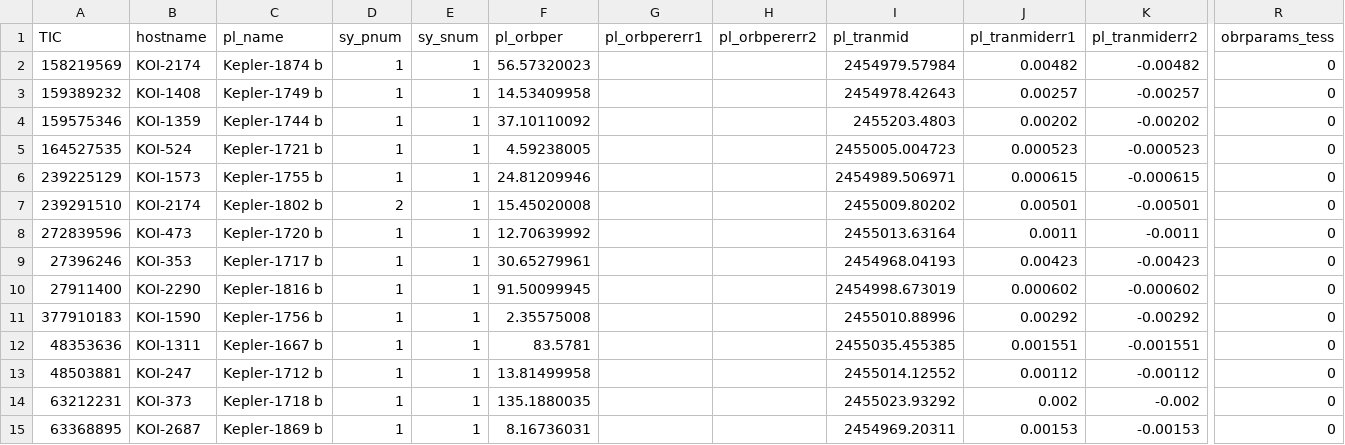
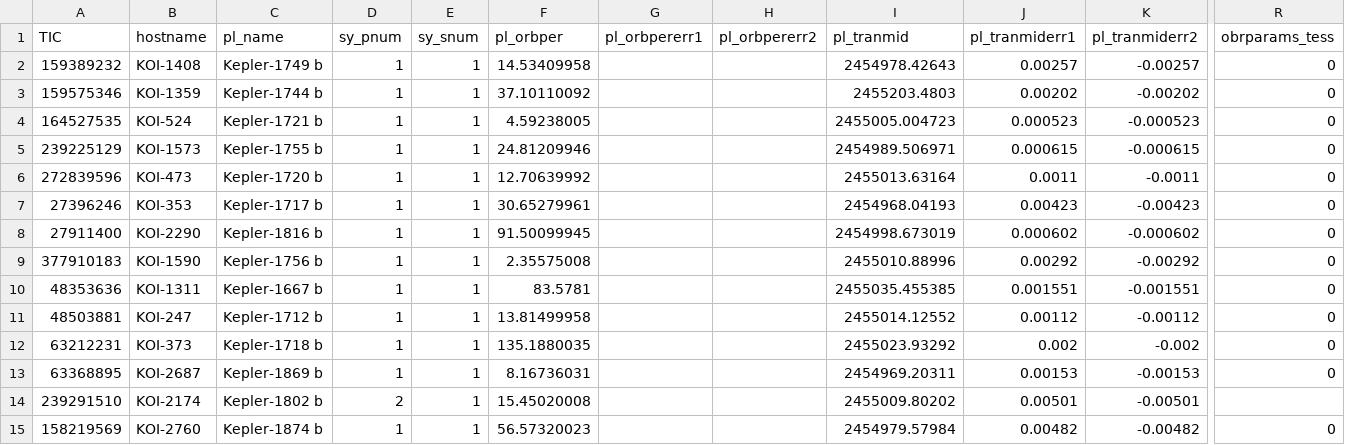
Before and after one commit to ekaterinailin/flaring-spi, a CSV file: data/2022_08_16_input_catalog_systems_with_KOI_IDs.csv, drawn as a sheet; only a part is shown, gaps mark what is left out; removed rows and columns are numbered as before the commit, all else as after; rows hold the shown columns only; the diff names each change by its address in the sheet, - before the commit and + after, or states it on an @@ line.

```diff
--- a/data/2022_08_16_input_catalog_systems_with_KOI_IDs.csv
+++ b/data/2022_08_16_input_catalog_systems_with_KOI_IDs.csv
-row 2: 158219569 | KOI-2174 | Kepler-1874 b | 1 | 1 | 56.57320023 |  |  | 2454979.57984 | 0.00482 | -0.00482 | 0
-row 7: 239291510 | KOI-2174 | Kepler-1802 b | 2 | 1 | 15.45020008 |  |  | 2455009.80202 | 0.00501 | -0.00501 | 0
+row 14: 239291510 | KOI-2174 | Kepler-1802 b | 2 | 1 | 15.45020008 |  |  | 2455009.80202 | 0.00501 | -0.00501
+row 15: 158219569 | KOI-2760 | Kepler-1874 b | 1 | 1 | 56.57320023 |  |  | 2454979.57984 | 0.00482 | -0.00482 | 0
```
Also changed, not shown: 10 other files.
